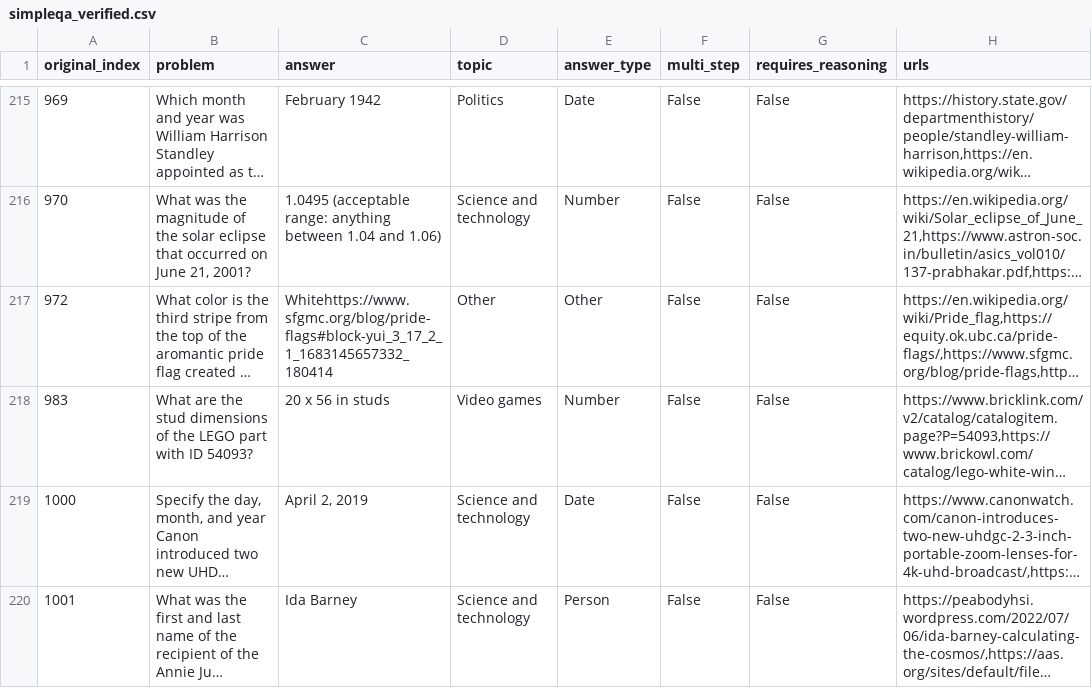
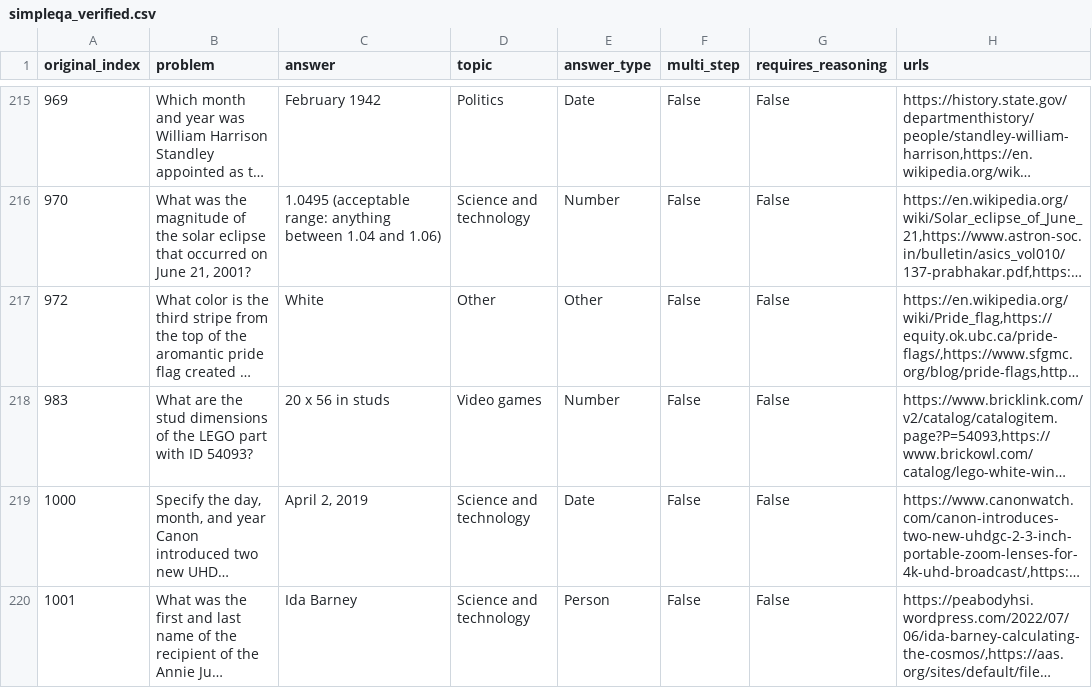
Before and after one commit to runshengdu/simpleqa_verified, a CSV file: dataset/simpleqa_verified.csv, drawn as a sheet; only a part is shown, gaps mark what is left out; long unchanged cells end in …; the diff names each change by its address in the sheet, - before the commit and + after, or states it on an @@ line.

```diff
--- a/dataset/simpleqa_verified.csv
+++ b/dataset/simpleqa_verified.csv
-C217 (answer): Whitehttps://www.sfgmc.org/blog/pride-flags#block-yui_3_17_2_1_1683145657332_180414
+C217 (answer): White
```
Also changed, not shown: 9 other files.
